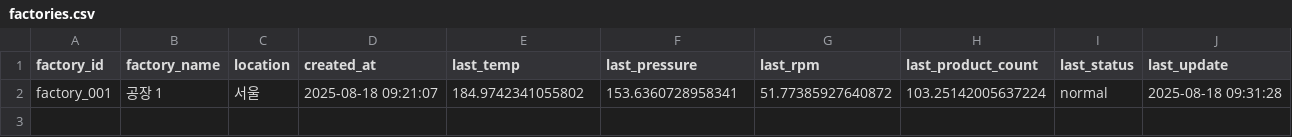
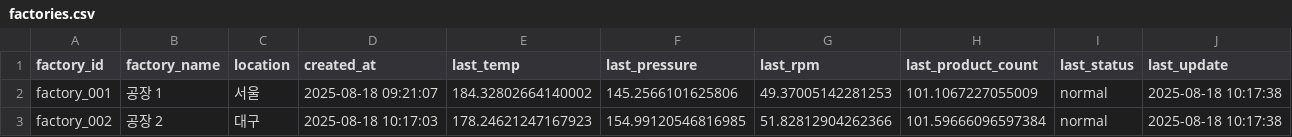
Before and after one commit to W-A-S-A-N-S/my_social_feed, a CSV file: factories.csv, drawn as a sheet.

```diff
--- a/factories.csv
+++ b/factories.csv
@@ -1,2 +1,3 @@
 factory_id,factory_name,location,created_at,last_temp,last_pressure,last_rpm,last_product_count,last_status,last_update
-factory_001,공장 1,서울,2025-08-18 09:21:07,184.9742341055802,153.6360728958341,51.77385927640872,103.25142005637224,normal,2025-08-18 09:31:28
+factory_001,공장 1,서울,2025-08-18 09:21:07,184.32802664140002,145.2566101625806,49.37005142281253,101.1067227055009,normal,2025-08-18 10:17:38
+factory_002,공장 2,대구,2025-08-18 10:17:03,178.24621247167923,154.99120546816985,51.82812904262366,101.59666096597384,normal,2025-08-18 10:17:38
```
Also changed, not shown: factory_posts.csv, likes.csv, 3 other files.
